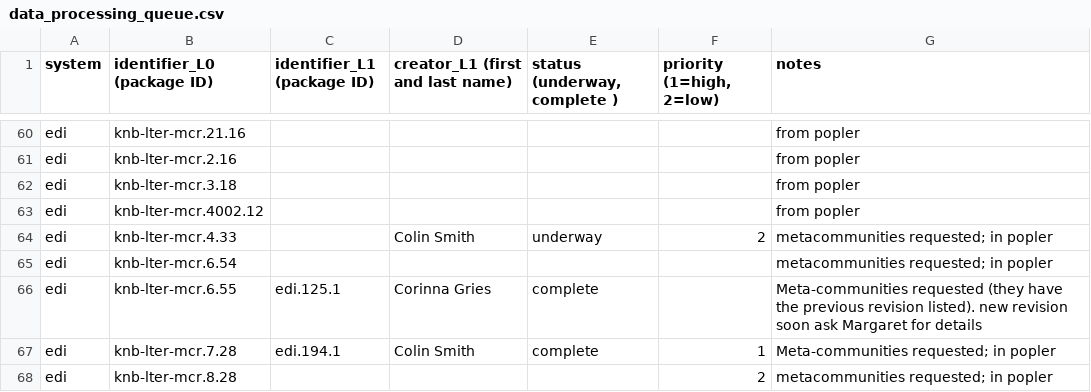
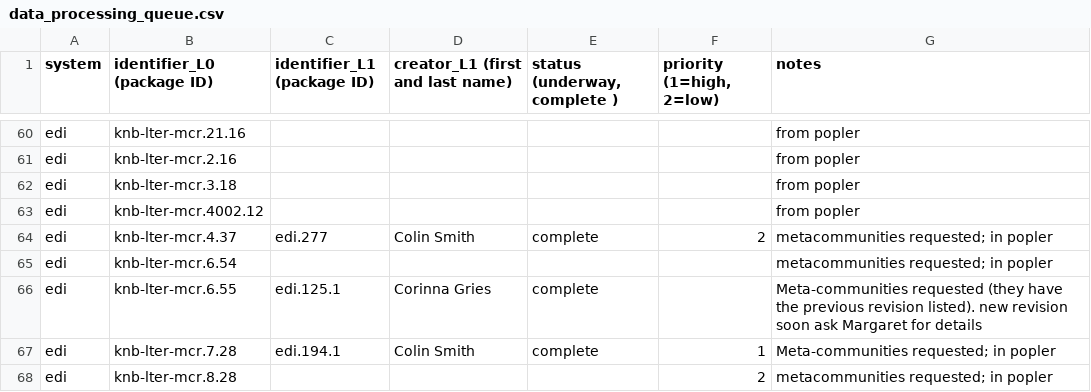
Before and after one commit to EDIorg/ecocomDP, a CSV file: documentation/processing_queue/data_processing_queue.csv, drawn as a sheet; only a part is shown, gaps mark what is left out.

Commit message:
Update conversion status of mcr.4

```diff
--- a/documentation/processing_queue/data_processing_queue.csv
+++ b/documentation/processing_queue/data_processing_queue.csv
@@ -63,3 +63,3 @@ edi,knb-lter-mcr.3.18,,,,,from popler
 edi,knb-lter-mcr.4002.12,,,,,from popler
-edi,knb-lter-mcr.4.33,,Colin Smith,underway,2,metacommunities requested; in popler
+edi,knb-lter-mcr.4.37,edi.277,Colin Smith,complete,2,metacommunities requested; in popler
 edi,knb-lter-mcr.6.54,,,,,metacommunities requested; in popler
```
